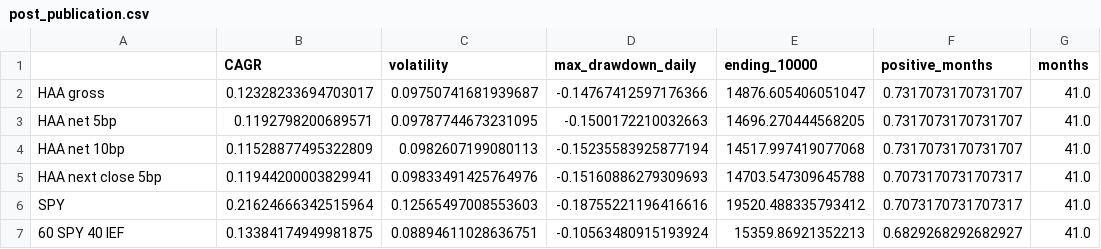
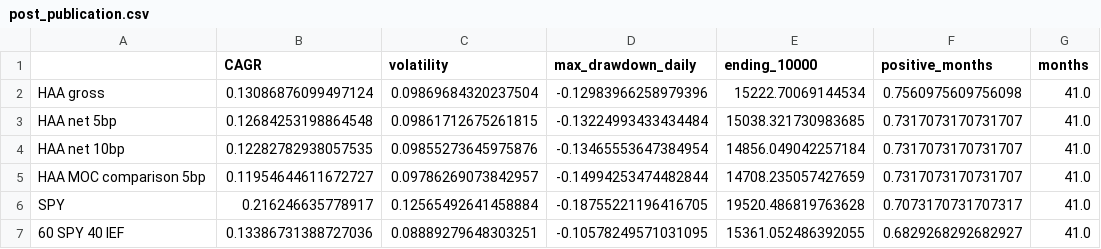
Before and after one commit to uyenl99/extreme-dashboard, a CSV file: data/haa/post_publication.csv, drawn as a sheet.

```diff
--- a/data/haa/post_publication.csv
+++ b/data/haa/post_publication.csv
@@ -1,7 +1,7 @@
 ,CAGR,volatility,max_drawdown_daily,ending_10000,positive_months,months
-HAA gross,0.12328233694703017,0.09750741681939687,-0.14767412597176366,14876.605406051047,0.7317073170731707,41.0
-HAA net 5bp,0.1192798200689571,0.09787744673231095,-0.1500172210032663,14696.270444568205,0.7317073170731707,41.0
-HAA net 10bp,0.11528877495322809,0.0982607199080113,-0.15235583925877194,14517.997419077068,0.7317073170731707,41.0
-HAA next close 5bp,0.11944200003829941,0.09833491425764976,-0.15160886279309693,14703.547309645788,0.7073170731707317,41.0
-SPY,0.21624666342515964,0.12565497008553603,-0.18755221196416616,19520.488335793412,0.7073170731707317,41.0
-60 SPY 40 IEF,0.13384174949981875,0.08894611028636751,-0.10563480915193924,15359.86921352213,0.6829268292682927,41.0
+HAA gross,0.13086876099497124,0.09869684320237504,-0.12983966258979396,15222.70069144534,0.7560975609756098,41.0
+HAA net 5bp,0.12684253198864548,0.09861712675261815,-0.13224993433434484,15038.321730983685,0.7317073170731707,41.0
+HAA net 10bp,0.12282782938057535,0.09855273645975876,-0.13465553647384954,14856.049042257184,0.7317073170731707,41.0
+HAA MOC comparison 5bp,0.11954644611672727,0.09786269073842957,-0.14994253474482844,14708.235057427659,0.7317073170731707,41.0
+SPY,0.216246635778917,0.12565492641458884,-0.18755221196416705,19520.486819763628,0.7073170731707317,41.0
+60 SPY 40 IEF,0.13386731388727036,0.08889279648303251,-0.10578249571031095,15361.052486392055,0.6829268292682927,41.0
```
Also changed, not shown: data/haa/exact_etfs_annual_returns.csv, data/haa/summary.csv, 38 other files.
